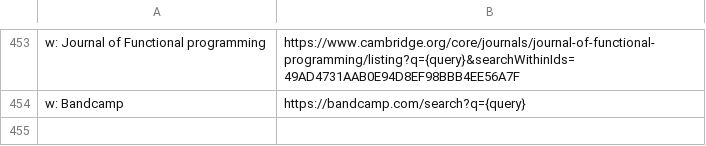
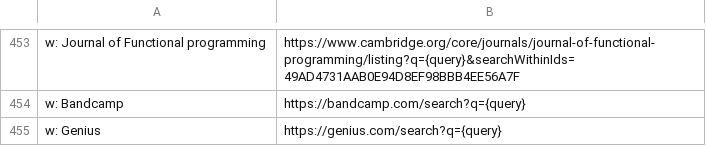
Before and after one commit to nikitavoloboev/alfred-web-searches, a CSV file: workflow/websites.csv, drawn as a sheet; only a part is shown, gaps mark what is left out; the diff names each change by its address in the sheet, - before the commit and + after, or states it on an @@ line.

Commit message:
add genius.com

```diff
--- a/workflow/websites.csv
+++ b/workflow/websites.csv
+row 455: w: Genius | https://genius.com/search?q={query}
```
